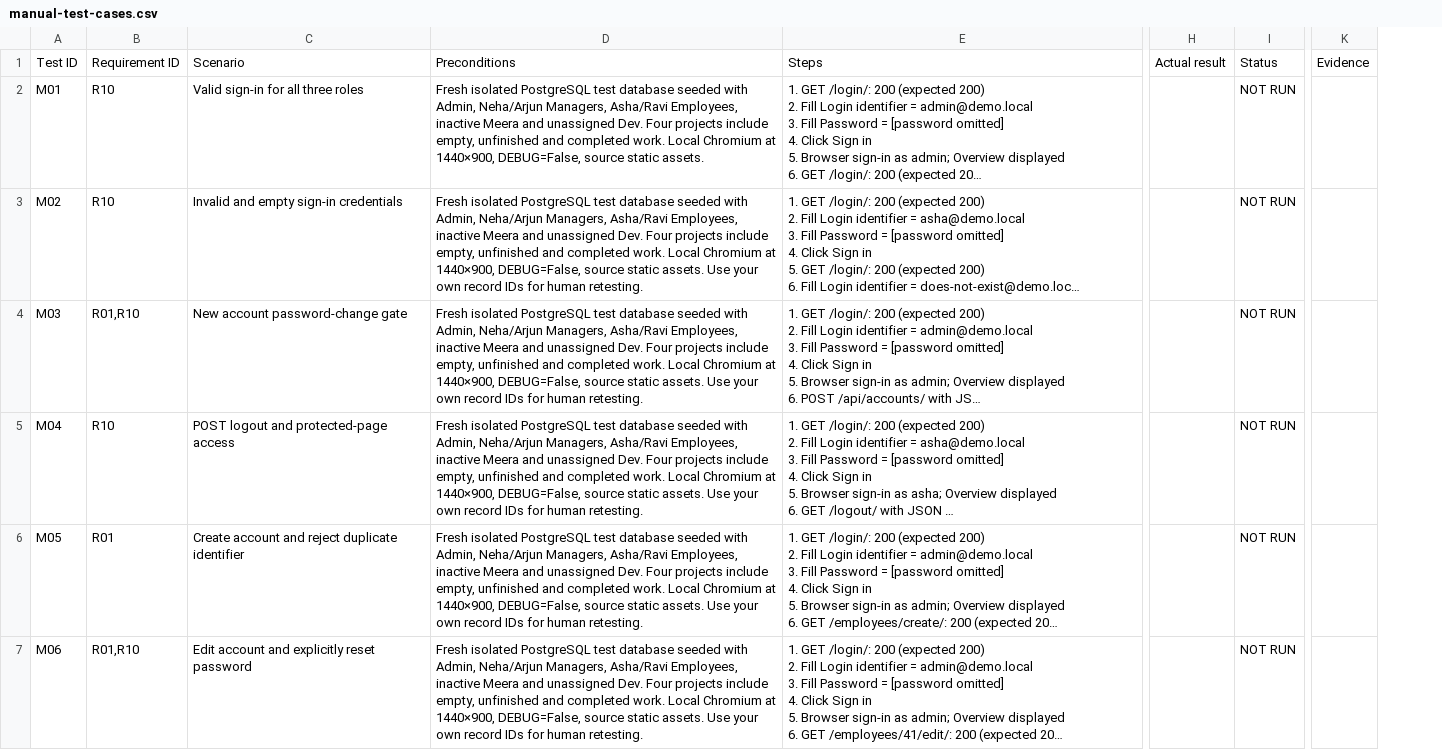
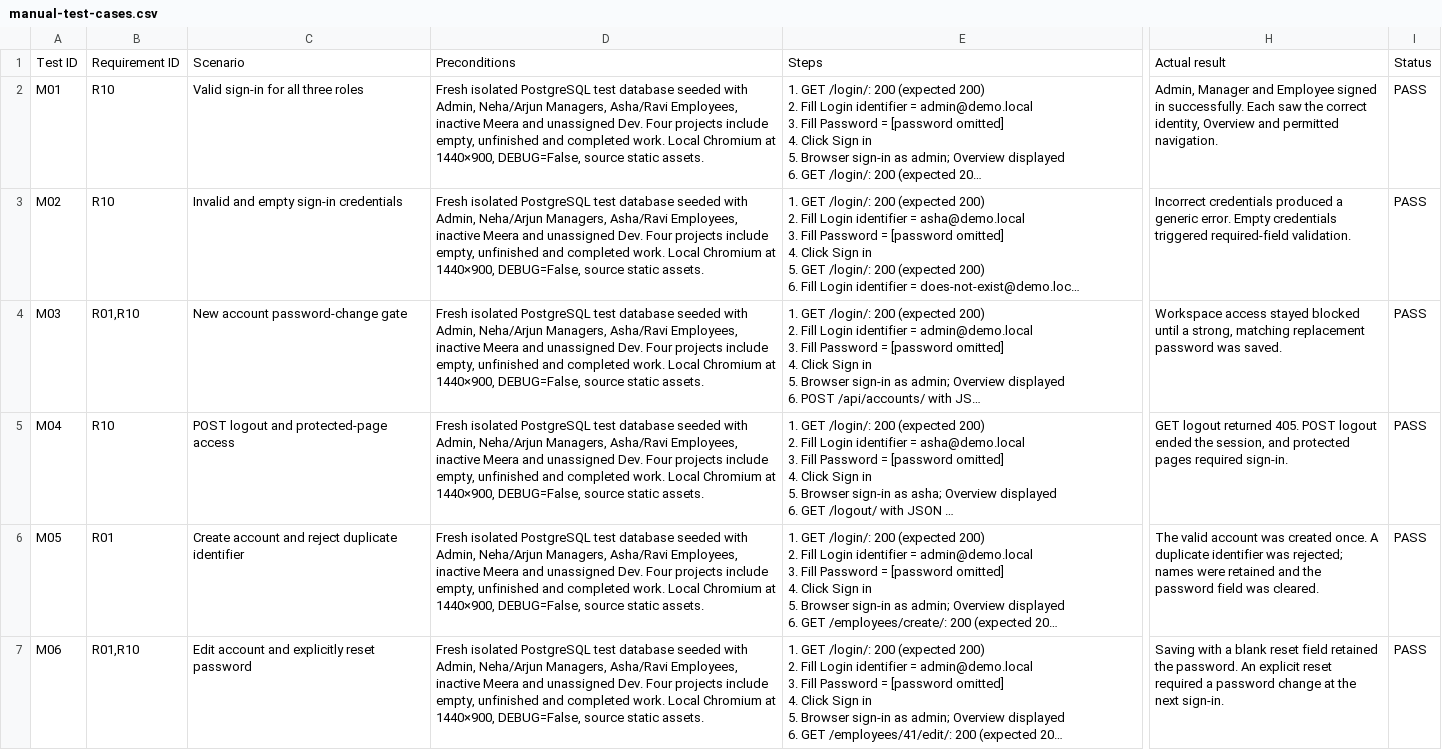
Before and after one commit to samarthya-06/project-resource-management, a CSV file: docs/manual-test-cases.csv, drawn as a sheet; only a part is shown, gaps mark what is left out; long unchanged cells end in …; removed rows and columns are numbered as before the commit, all else as after; the diff names each change by its address in the sheet, - before the commit and + after, or states it on an @@ line.

Commit message:
Complete manual test results and update testing docs

```diff
--- a/docs/manual-test-cases.csv
+++ b/docs/manual-test-cases.csv
-column D, rows 1-7: Preconditions | Fresh isolated PostgreSQL test database seeded with Admin, Neha/Arjun Managers, Asha/Ravi Employees, inactive Meera and unassigned Dev. Four projects include empty, unfinished and completed work. Local Chromium at 1440×900, DEBUG=False, source static assets. | Fresh isolated PostgreSQL test database seeded with Admin, Neha/Arjun Managers, Asha/Ravi Employees, inactive Meera and unassigned Dev. Four projects include empty, unfinished and completed work. Local Chromium at 1440×900, DEBUG=False, source static assets. Use your own record IDs for human retesting. | Fresh isolated PostgreSQL test database seeded with Admin, Neha/Arjun Managers, Asha/Ravi Employees, inactive Meera and unassigned Dev. Four projects include empty, unfinished and completed work. Local Chromium at 1440×900, DEBUG=False, source static assets. Use your own record IDs for human retesting. | Fresh isolated PostgreSQL test database seeded with Admin, Neha/Arjun Managers, Asha/Ravi Employees, inactive Meera and unassigned Dev. Four projects include empty, unfinished and completed work. Local Chromium at 1440×900, DEBUG=False, source static assets. Use your own record IDs for human retesting. | Fresh isolated PostgreSQL test database seeded with Admin, Neha/Arjun Managers, Asha/Ravi Employees, inactive Meera and unassigned Dev. Four projects include empty, unfinished and completed work. Local Chromium at 1440×900, DEBUG=False, source static assets. Use your own record IDs for human retesting. | Fresh isolated PostgreSQL test database seeded with Admin, Neha/Arjun Managers, Asha/Ravi Employees, inactive Meera and unassigned Dev. Four projects include empty, unfinished and completed work. Local Chromium at 1440×900, DEBUG=False, source static assets. Use your own record IDs for human retesting.
+column D, rows 1-7: Preconditions | Fresh isolated PostgreSQL test database seeded with Admin, Neha/Arjun Managers, Asha/Ravi Employees, inactive Meera and unassigned Dev. Four projects include empty, unfinished and completed work. Local Chromium at 1440×900, DEBUG=False, source static assets. | Fresh isolated PostgreSQL test database seeded with Admin, Neha/Arjun Managers, Asha/Ravi Employees, inactive Meera and unassigned Dev. Four projects include empty, unfinished and completed work. Local Chromium at 1440×900, DEBUG=False, source static assets. | Fresh isolated PostgreSQL test database seeded with Admin, Neha/Arjun Managers, Asha/Ravi Employees, inactive Meera and unassigned Dev. Four projects include empty, unfinished and completed work. Local Chromium at 1440×900, DEBUG=False, source static assets. | Fresh isolated PostgreSQL test database seeded with Admin, Neha/Arjun Managers, Asha/Ravi Employees, inactive Meera and unassigned Dev. Four projects include empty, unfinished and completed work. Local Chromium at 1440×900, DEBUG=False, source static assets. | Fresh isolated PostgreSQL test database seeded with Admin, Neha/Arjun Managers, Asha/Ravi Employees, inactive Meera and unassigned Dev. Four projects include empty, unfinished and completed work. Local Chromium at 1440×900, DEBUG=False, source static assets. | Fresh isolated PostgreSQL test database seeded with Admin, Neha/Arjun Managers, Asha/Ravi Employees, inactive Meera and unassigned Dev. Four projects include empty, unfinished and completed work. Local Chromium at 1440×900, DEBUG=False, source static assets.
-column H, row 1: Actual result
-column I, rows 1-7: Status | NOT RUN | NOT RUN | NOT RUN | NOT RUN | NOT RUN | NOT RUN
+column H, rows 1-7: Actual result | Admin, Manager and Employee signed in successfully. Each saw the correct identity, Overview and permitted navigation. | Incorrect credentials produced a generic error. Empty credentials triggered required-field validation. | Workspace access stayed blocked until a strong, matching replacement password was saved. | GET logout returned 405. POST logout ended the session, and protected pages required sign-in. | The valid account was created once. A duplicate identifier was rejected; names were retained and the password field was cleared. | Saving with a blank reset field retained the password. An explicit reset required a password change at the next sign-in.
+column I, rows 1-7: Status | PASS | PASS | PASS | PASS | PASS | PASS
-column K, row 1: Evidence
```
Also changed, not shown: 3 other files.
